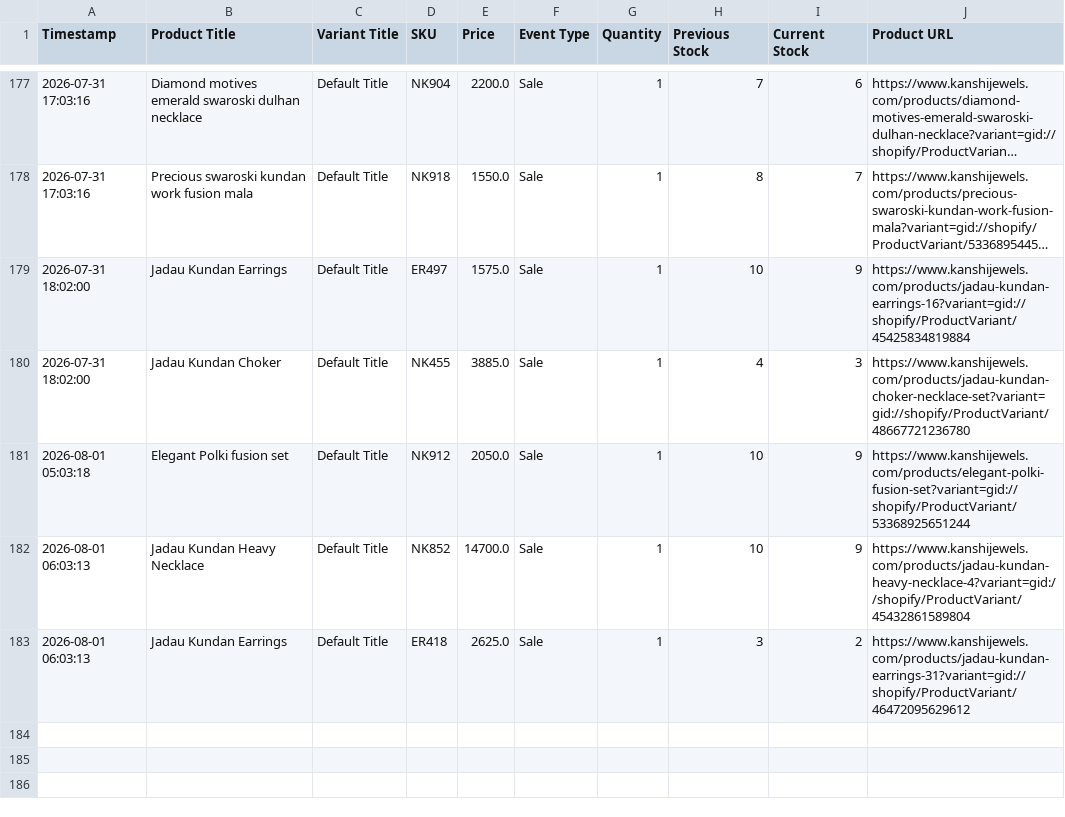
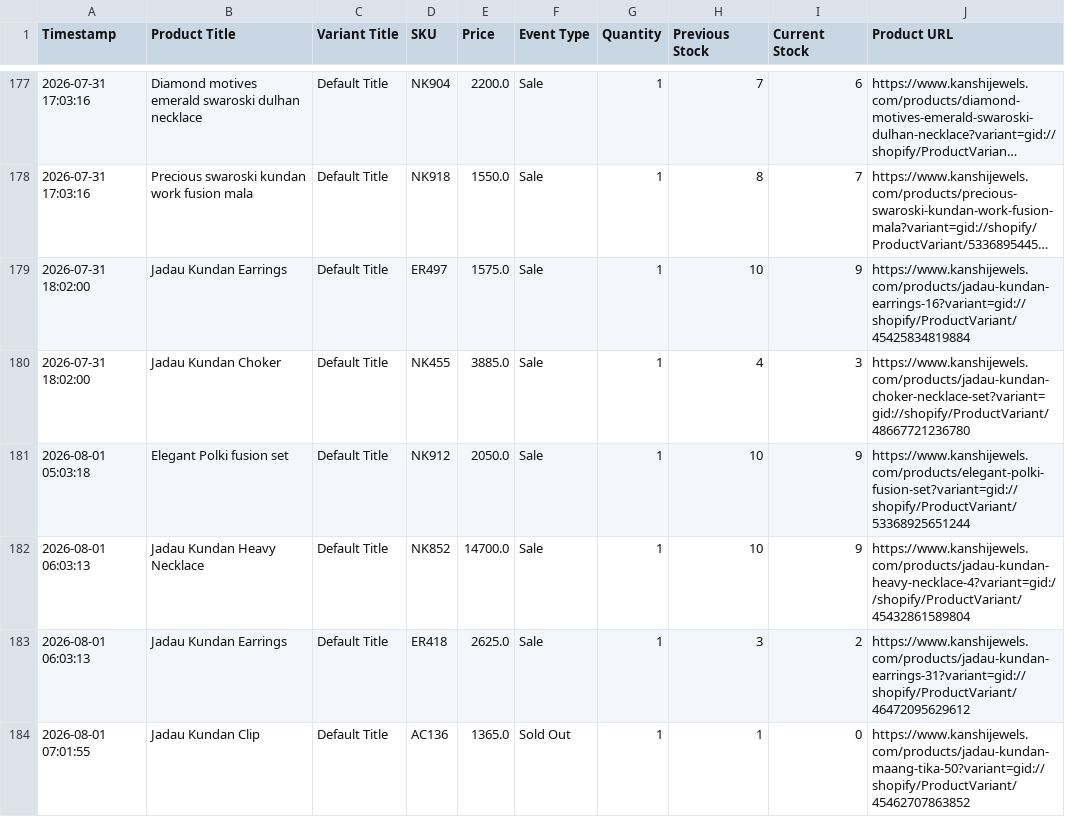
Before and after one commit to ictmentorshipdrive3-boop/Telegram-shopify-inventory-tracker-, a CSV file: kanshijewels_com_live_sales_log.csv, drawn as a sheet; only a part is shown, gaps mark what is left out; long unchanged cells end in ….

```diff
--- a/kanshijewels_com_live_sales_log.csv
+++ b/kanshijewels_com_live_sales_log.csv
@@ -183 +183,2 @@ Timestamp,Product Title,Variant Title,SKU,Price,Event Type,Quantity,Previous Sto
 2026-08-01 06:03:13,Jadau Kundan Earrings,Default Title,ER418,2625.0,Sale,1,3,2,https://www.kanshijewels.com/products/jadau-kundan-earrings-31?variant=gid://shopify/ProductVariant/46472095629612
+2026-08-01 07:01:55,Jadau Kundan Clip,Default Title,AC136,1365.0,Sold Out,1,1,0,https://www.kanshijewels.com/products/jadau-kundan-maang-tika-50?variant=gid://shopify/ProductVariant/45462707863852
```
Also changed, not shown: 1 other file.
